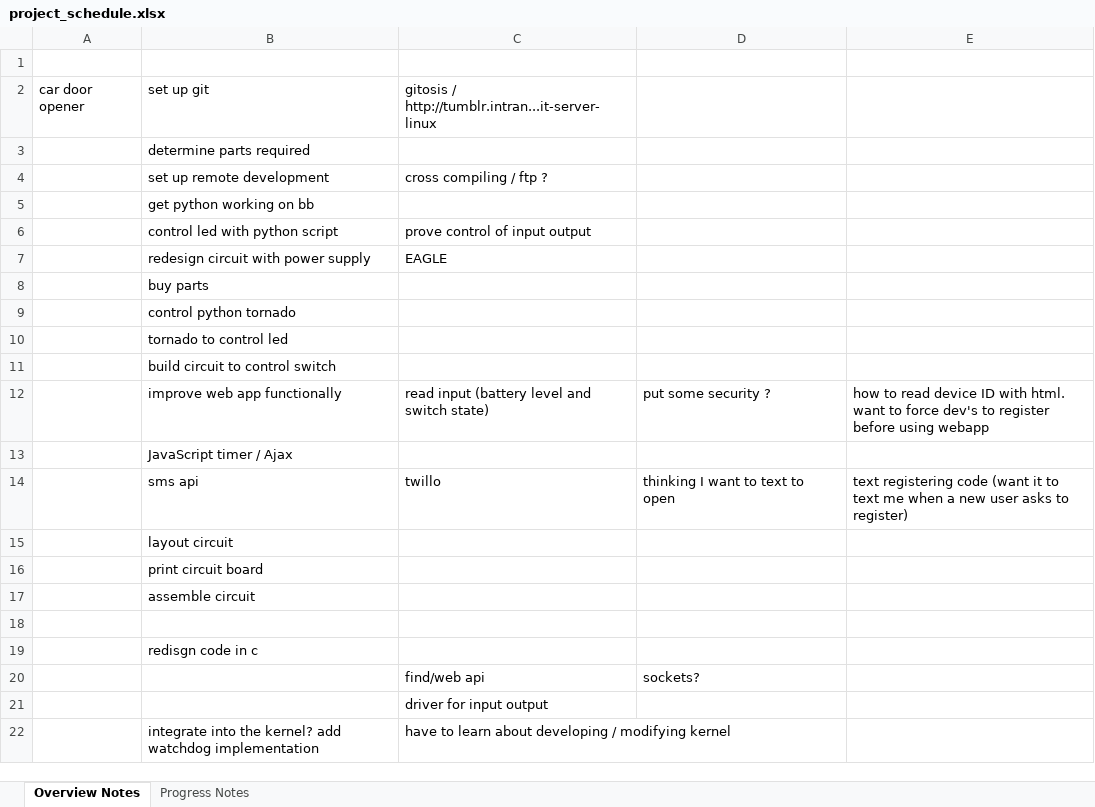
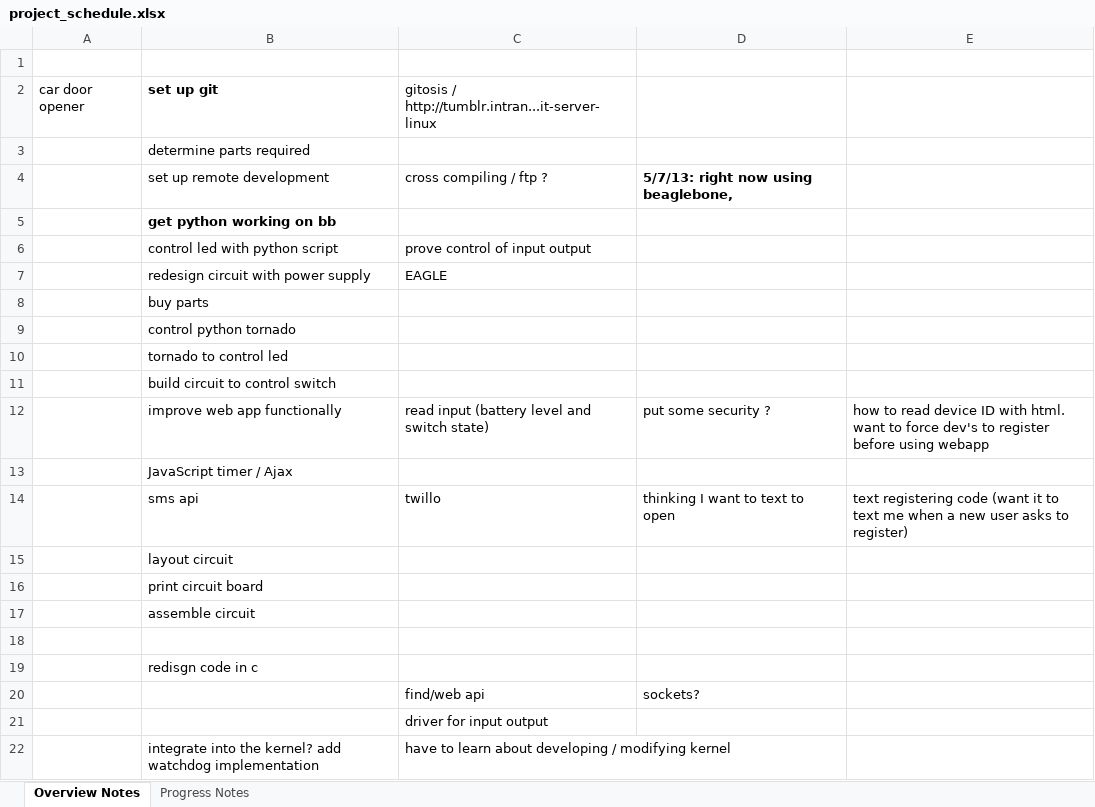
Before and after one commit to cjallen141/beagleboard_gate_operator, an Excel workbook: project_files/project_schedule.xlsx, sheet Overview Notes, drawn as a sheet; values as stored, in another font and other column widths than the file's, no borders; the diff names each change by its address in the sheet, - before the commit and + after, or states it on an @@ line.

Commit message:
hey

```diff
--- a/project_files/project_schedule.xlsx (sheet Overview Notes)
+++ b/project_files/project_schedule.xlsx (sheet Overview Notes)
-B2 bold: off
+B2 bold: on
-D4: (empty)
+D4: 5/7/13: right now using beaglebone,
-B5 bold: off
+B5 bold: on
```
Also changed, not shown: sheet Progress Notes.
